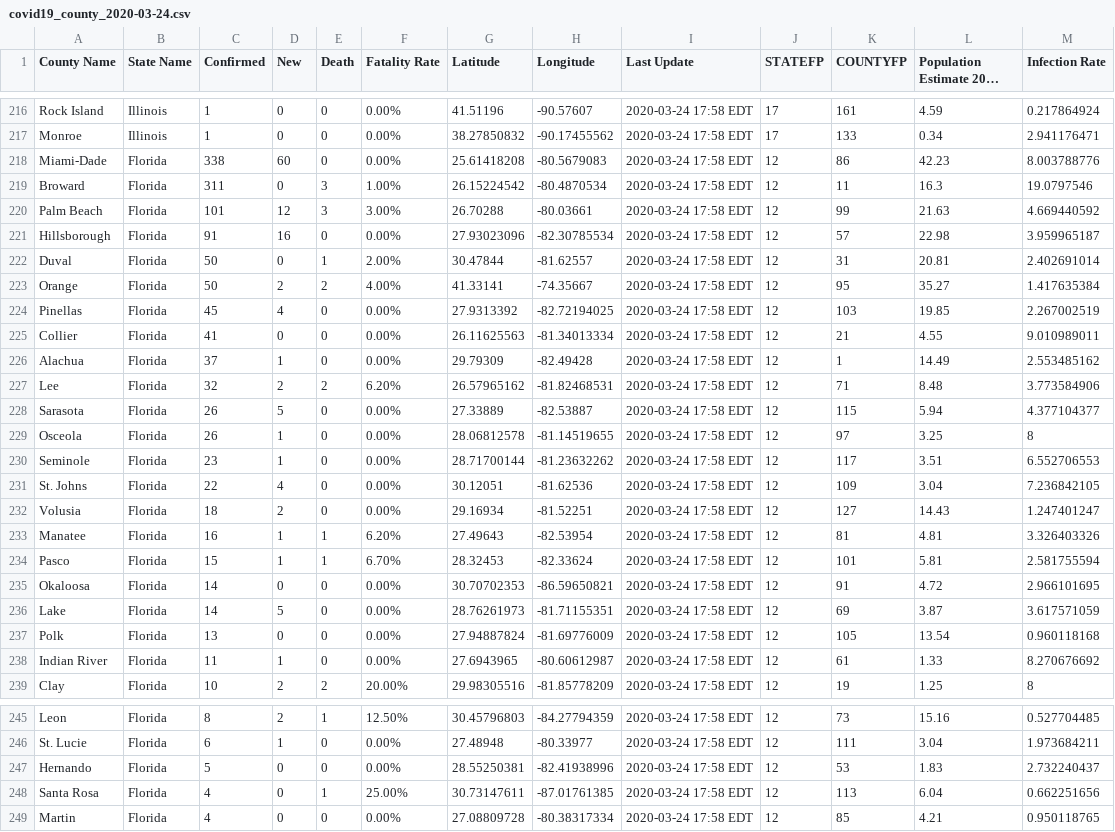
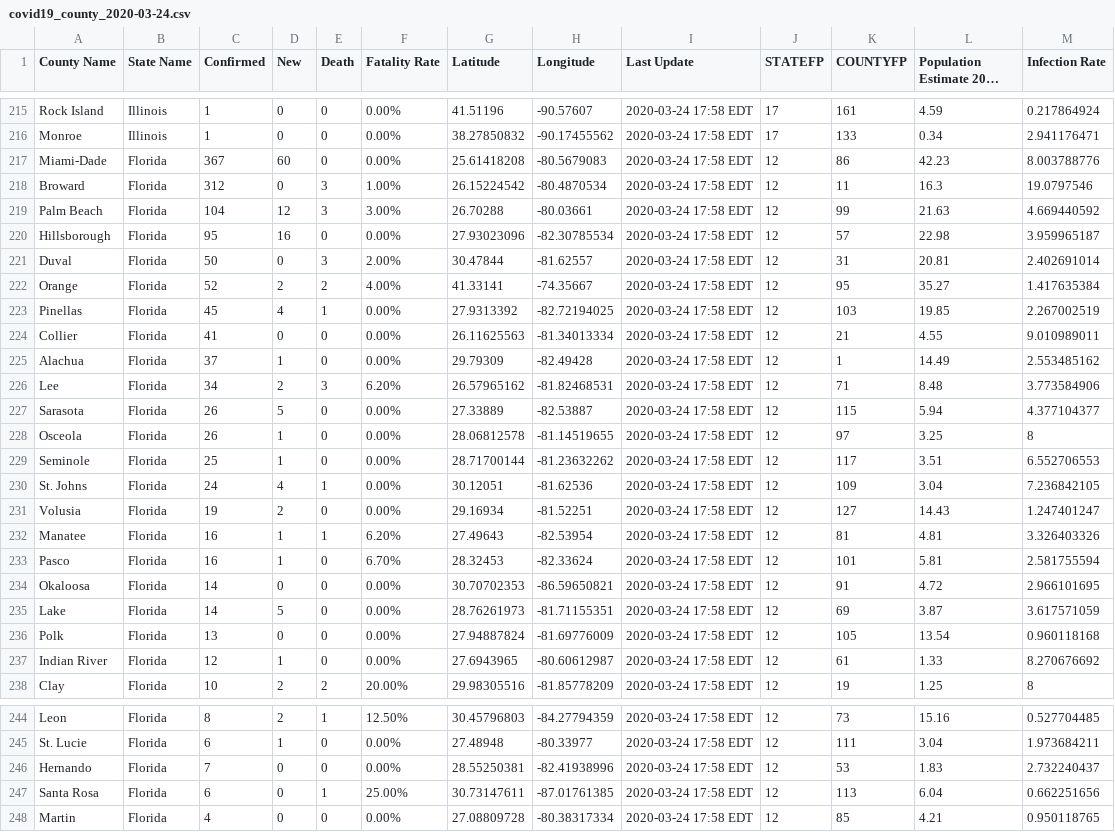
Before and after one commit to nickrobison-usds/demand-modeler, a CSV file: data/covid19_county_2020-03-24.csv, drawn as a sheet; only a part is shown, gaps mark what is left out; long unchanged cells end in …; the diff covers the shown part only.

Commit message:
hand jamin

```diff
--- a/data/covid19_county_2020-03-24.csv
+++ b/data/covid19_county_2020-03-24.csv
@@ -217,19 +216,19 @@ Rock Island,Illinois,1,0,0,0.00%,41.51196,-90.57607,2020-03-24 17:58 EDT,17,161,
 Monroe,Illinois,1,0,0,0.00%,38.27850832,-90.17455562,2020-03-24 17:58 EDT,17,133,0.34,2.941176471
-Miami-Dade,Florida,338,60,0,0.00%,25.61418208,-80.5679083,2020-03-24 17:58 EDT,12,86,42.23,8.003788776
-Broward,Florida,311,0,3,1.00%,26.15224542,-80.4870534,2020-03-24 17:58 EDT,12,11,16.3,19.0797546
-Palm Beach,Florida,101,12,3,3.00%,26.70288,-80.03661,2020-03-24 17:58 EDT,12,99,21.63,4.669440592
-Hillsborough,Florida,91,16,0,0.00%,27.93023096,-82.30785534,2020-03-24 17:58 EDT,12,57,22.98,3.959965187
-Duval,Florida,50,0,1,2.00%,30.47844,-81.62557,2020-03-24 17:58 EDT,12,31,20.81,2.402691014
-Orange,Florida,50,2,2,4.00%,41.33141,-74.35667,2020-03-24 17:58 EDT,12,95,35.27,1.417635384
-Pinellas,Florida,45,4,0,0.00%,27.9313392,-82.72194025,2020-03-24 17:58 EDT,12,103,19.85,2.267002519
+Miami-Dade,Florida,367,60,0,0.00%,25.61418208,-80.5679083,2020-03-24 17:58 EDT,12,86,42.23,8.003788776
+Broward,Florida,312,0,3,1.00%,26.15224542,-80.4870534,2020-03-24 17:58 EDT,12,11,16.3,19.0797546
+Palm Beach,Florida,104,12,3,3.00%,26.70288,-80.03661,2020-03-24 17:58 EDT,12,99,21.63,4.669440592
+Hillsborough,Florida,95,16,0,0.00%,27.93023096,-82.30785534,2020-03-24 17:58 EDT,12,57,22.98,3.959965187
+Duval,Florida,50,0,3,2.00%,30.47844,-81.62557,2020-03-24 17:58 EDT,12,31,20.81,2.402691014
+Orange,Florida,52,2,2,4.00%,41.33141,-74.35667,2020-03-24 17:58 EDT,12,95,35.27,1.417635384
+Pinellas,Florida,45,4,1,0.00%,27.9313392,-82.72194025,2020-03-24 17:58 EDT,12,103,19.85,2.267002519
 Collier,Florida,41,0,0,0.00%,26.11625563,-81.34013334,2020-03-24 17:58 EDT,12,21,4.55,9.010989011
 Alachua,Florida,37,1,0,0.00%,29.79309,-82.49428,2020-03-24 17:58 EDT,12,1,14.49,2.553485162
-Lee,Florida,32,2,2,6.20%,26.57965162,-81.82468531,2020-03-24 17:58 EDT,12,71,8.48,3.773584906
+Lee,Florida,34,2,3,6.20%,26.57965162,-81.82468531,2020-03-24 17:58 EDT,12,71,8.48,3.773584906
 Sarasota,Florida,26,5,0,0.00%,27.33889,-82.53887,2020-03-24 17:58 EDT,12,115,5.94,4.377104377
 Osceola,Florida,26,1,0,0.00%,28.06812578,-81.14519655,2020-03-24 17:58 EDT,12,97,3.25,8
-Seminole,Florida,23,1,0,0.00%,28.71700144,-81.23632262,2020-03-24 17:58 EDT,12,117,3.51,6.552706553
-St. Johns,Florida,22,4,0,0.00%,30.12051,-81.62536,2020-03-24 17:58 EDT,12,109,3.04,7.236842105
-Volusia,Florida,18,2,0,0.00%,29.16934,-81.52251,2020-03-24 17:58 EDT,12,127,14.43,1.247401247
+Seminole,Florida,25,1,0,0.00%,28.71700144,-81.23632262,2020-03-24 17:58 EDT,12,117,3.51,6.552706553
+St. Johns,Florida,24,4,1,0.00%,30.12051,-81.62536,2020-03-24 17:58 EDT,12,109,3.04,7.236842105
+Volusia,Florida,19,2,0,0.00%,29.16934,-81.52251,2020-03-24 17:58 EDT,12,127,14.43,1.247401247
 Manatee,Florida,16,1,1,6.20%,27.49643,-82.53954,2020-03-24 17:58 EDT,12,81,4.81,3.326403326
-Pasco,Florida,15,1,1,6.70%,28.32453,-82.33624,2020-03-24 17:58 EDT,12,101,5.81,2.581755594
+Pasco,Florida,16,1,0,6.70%,28.32453,-82.33624,2020-03-24 17:58 EDT,12,101,5.81,2.581755594
 Okaloosa,Florida,14,0,0,0.00%,30.70702353,-86.59650821,2020-03-24 17:58 EDT,12,91,4.72,2.966101695
@@ -237,3 +236,3 @@ Lake,Florida,14,5,0,0.00%,28.76261973,-81.71155351,2020-03-24 17:58 EDT,12,69,3.
 Polk,Florida,13,0,0,0.00%,27.94887824,-81.69776009,2020-03-24 17:58 EDT,12,105,13.54,0.960118168
-Indian River,Florida,11,1,0,0.00%,27.6943965,-80.60612987,2020-03-24 17:58 EDT,12,61,1.33,8.270676692
+Indian River,Florida,12,1,0,0.00%,27.6943965,-80.60612987,2020-03-24 17:58 EDT,12,61,1.33,8.270676692
 Clay,Florida,10,2,2,20.00%,29.98305516,-81.85778209,2020-03-24 17:58 EDT,12,19,1.25,8
@@ -246,4 +245,4 @@ Leon,Florida,8,2,1,12.50%,30.45796803,-84.27794359,2020-03-24 17:58 EDT,12,73,15
 St. Lucie,Florida,6,1,0,0.00%,27.48948,-80.33977,2020-03-24 17:58 EDT,12,111,3.04,1.973684211
-Hernando,Florida,5,0,0,0.00%,28.55250381,-82.41938996,2020-03-24 17:58 EDT,12,53,1.83,2.732240437
-Santa Rosa,Florida,4,0,1,25.00%,30.73147611,-87.01761385,2020-03-24 17:58 EDT,12,113,6.04,0.662251656
+Hernando,Florida,7,0,0,0.00%,28.55250381,-82.41938996,2020-03-24 17:58 EDT,12,53,1.83,2.732240437
+Santa Rosa,Florida,6,0,1,25.00%,30.73147611,-87.01761385,2020-03-24 17:58 EDT,12,113,6.04,0.662251656
 Martin,Florida,4,0,0,0.00%,27.08809728,-80.38317334,2020-03-24 17:58 EDT,12,85,4.21,0.950118765
```
Also changed, not shown: 1 added row, 1 removed row and 19 edited cells elsewhere in this file.
